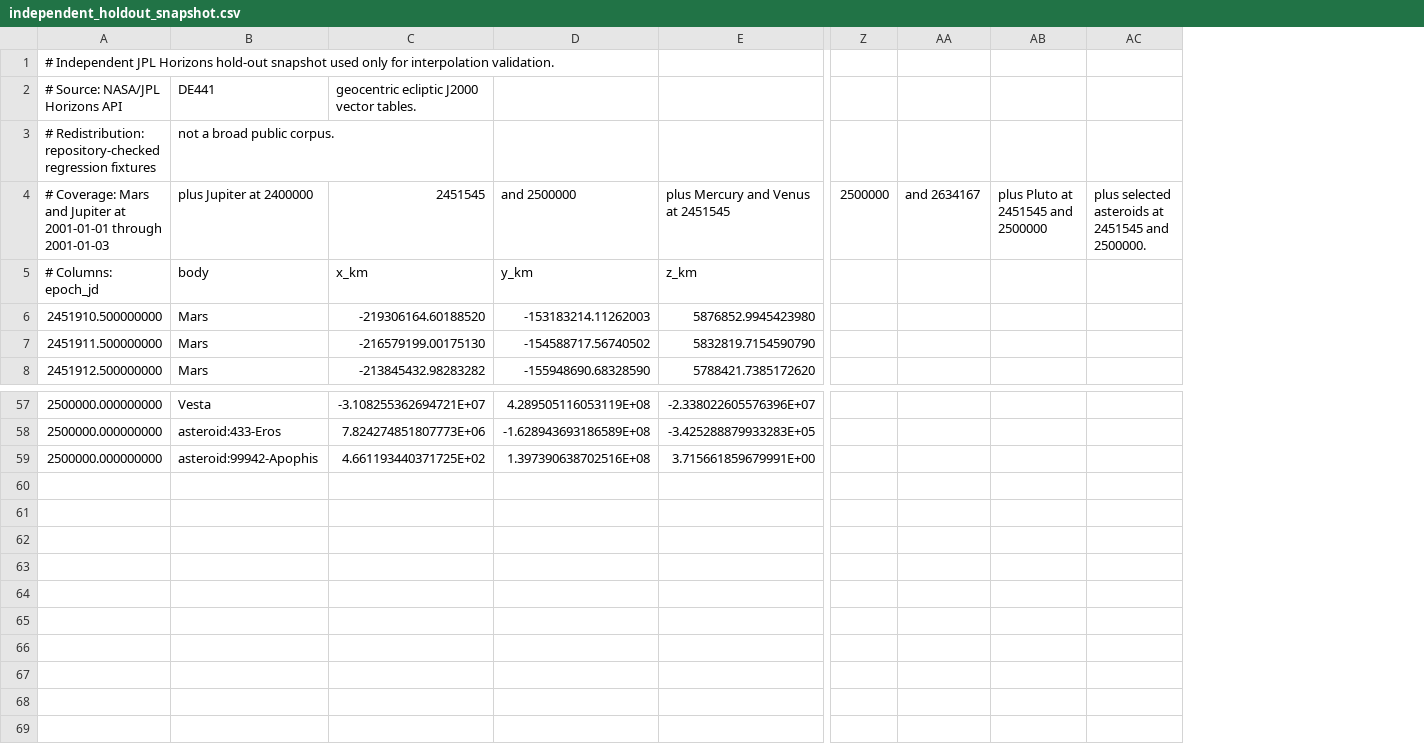
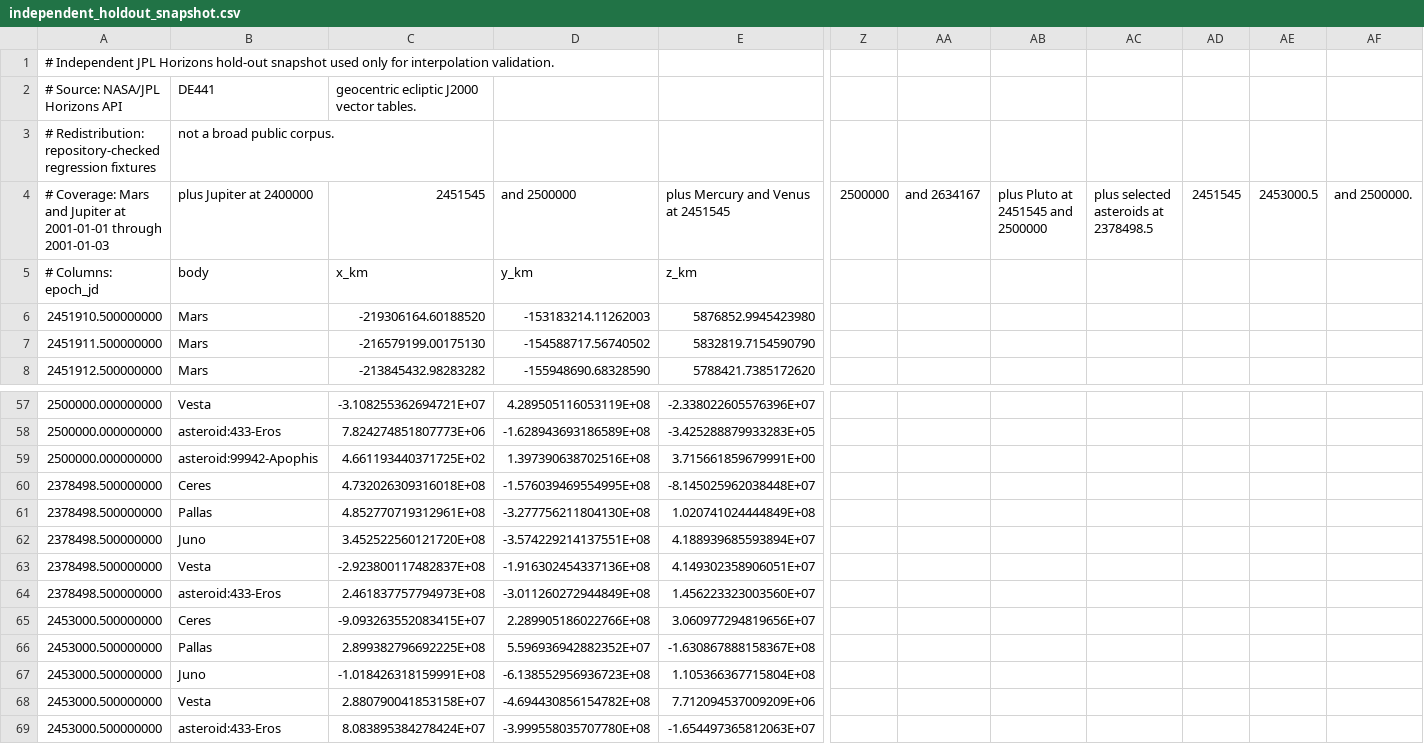
Before and after one commit to rahulmutt/pleiades, a CSV file: crates/pleiades-jpl/data/independent_holdout_snapshot.csv, drawn as a sheet; only a part is shown, gaps mark what is left out; removed rows and columns are numbered as before the commit, all else as after; rows hold the shown columns only; the diff names each change by its address in the sheet, - before the commit and + after, or states it on an @@ line.

Commit message:
Expand independent hold-out coverage

```diff
--- a/crates/pleiades-jpl/data/independent_holdout_snapshot.csv
+++ b/crates/pleiades-jpl/data/independent_holdout_snapshot.csv
-column AC, row 4: plus selected asteroids at 2451545 and 2500000.
+column AC, row 4: plus selected asteroids at 2378498.5
+column AD, row 4: 2451545
+column AE, row 4: 2453000.5
+column AF, row 4: and 2500000.
+row 60: 2378498.500000000 | Ceres | 4.732026309316018E+08 | -1.576039469554995E+08 | -8.145025962038448E+07
+row 61: 2378498.500000000 | Pallas | 4.852770719312961E+08 | -3.277756211804130E+08 | 1.020741024444849E+08
+row 62: 2378498.500000000 | Juno | 3.452522560121720E+08 | -3.574229214137551E+08 | 4.188939685593894E+07
+row 63: 2378498.500000000 | Vesta | -2.923800117482837E+08 | -1.916302454337136E+08 | 4.149302358906051E+07
+row 64: 2378498.500000000 | asteroid:433-Eros | 2.461837757794973E+08 | -3.011260272944849E+08 | 1.456223323003560E+07
+row 65: 2453000.500000000 | Ceres | -9.093263552083415E+07 | 2.289905186022766E+08 | 3.060977294819656E+07
+row 66: 2453000.500000000 | Pallas | 2.899382796692225E+08 | 5.596936942882352E+07 | -1.630867888158367E+08
+row 67: 2453000.500000000 | Juno | -1.018426318159991E+08 | -6.138552956936723E+08 | 1.105366367715804E+08
+row 68: 2453000.500000000 | Vesta | 2.880790041853158E+07 | -4.694430856154782E+08 | 7.712094537009209E+06
+row 69: 2453000.500000000 | asteroid:433-Eros | 8.083895384278424E+07 | -3.999558035707780E+08 | -1.654497365812063E+07
```
Also changed, not shown: 5 other files.
